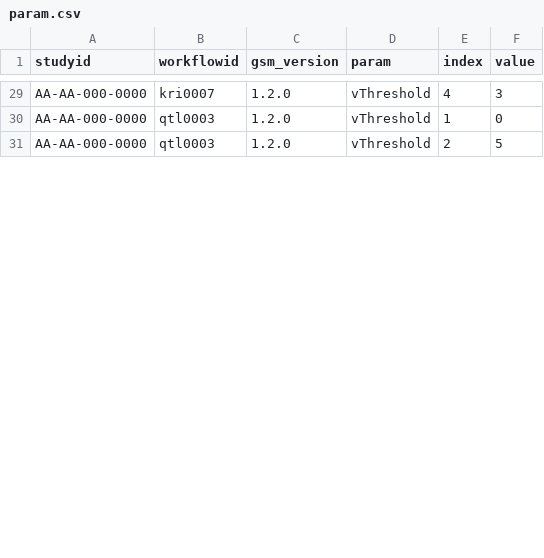
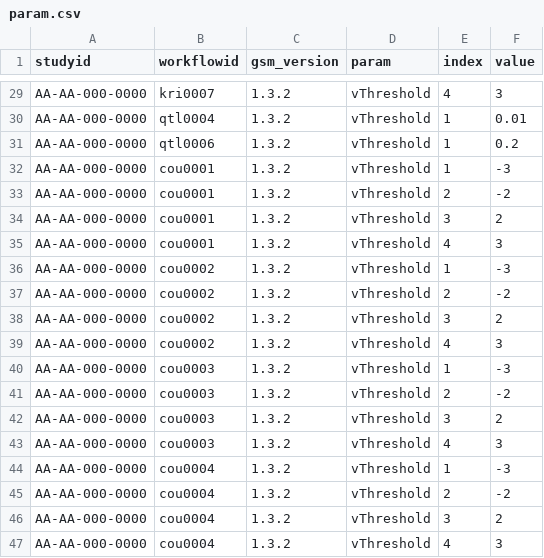
Before and after one commit to Gilead-BioStats/clindata, a CSV file: data-raw/config/param.csv, drawn as a sheet; only a part is shown, gaps mark what is left out; addresses are those after the commit; the diff covers the shown part only; the diff names each change by its address in the sheet, - before the commit and + after, or states it on an @@ line.

```diff
--- a/data-raw/config/param.csv
+++ b/data-raw/config/param.csv
-C29:C30 (gsm_version): 1.2.0
+C29:C30 (gsm_version): 1.3.2
-B30 (workflowid): qtl0003
+B30 (workflowid): qtl0004
-F30 (value): 0
+F30 (value): 0.01
+row 31: AA-AA-000-0000 | qtl0006 | 1.3.2 | vThreshold | 1 | 0.2
+row 32: AA-AA-000-0000 | cou0001 | 1.3.2 | vThreshold | 1 | -3
+row 33: AA-AA-000-0000 | cou0001 | 1.3.2 | vThreshold | 2 | -2
+row 34: AA-AA-000-0000 | cou0001 | 1.3.2 | vThreshold | 3 | 2
+row 35: AA-AA-000-0000 | cou0001 | 1.3.2 | vThreshold | 4 | 3
+row 36: AA-AA-000-0000 | cou0002 | 1.3.2 | vThreshold | 1 | -3
+row 37: AA-AA-000-0000 | cou0002 | 1.3.2 | vThreshold | 2 | -2
+row 38: AA-AA-000-0000 | cou0002 | 1.3.2 | vThreshold | 3 | 2
+row 39: AA-AA-000-0000 | cou0002 | 1.3.2 | vThreshold | 4 | 3
+row 40: AA-AA-000-0000 | cou0003 | 1.3.2 | vThreshold | 1 | -3
-B41 (workflowid): qtl0003
+B41 (workflowid): cou0003
-C41 (gsm_version): 1.2.0
+C41 (gsm_version): 1.3.2
-F41 (value): 5
+F41 (value): -2
+row 42: AA-AA-000-0000 | cou0003 | 1.3.2 | vThreshold | 3 | 2
+row 43: AA-AA-000-0000 | cou0003 | 1.3.2 | vThreshold | 4 | 3
+row 44: AA-AA-000-0000 | cou0004 | 1.3.2 | vThreshold | 1 | -3
+row 45: AA-AA-000-0000 | cou0004 | 1.3.2 | vThreshold | 2 | -2
+row 46: AA-AA-000-0000 | cou0004 | 1.3.2 | vThreshold | 3 | 2
+row 47: AA-AA-000-0000 | cou0004 | 1.3.2 | vThreshold | 4 | 3
```
Also changed, not shown: 10 added rows and 33 edited cells elsewhere in this file, data-raw/config/workflow.csv, data-raw/ctms/study.csv, 40 other files.
